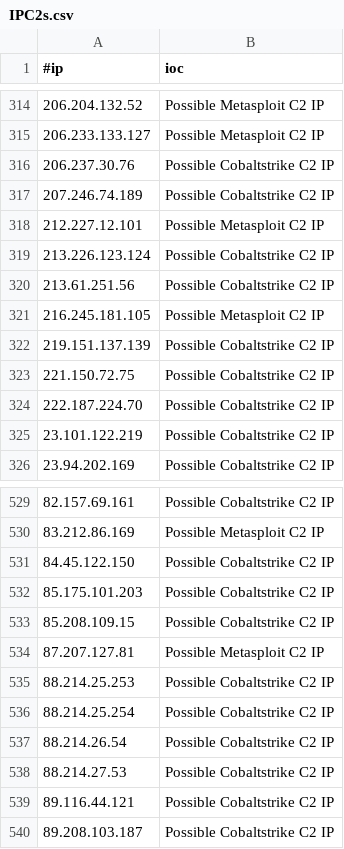
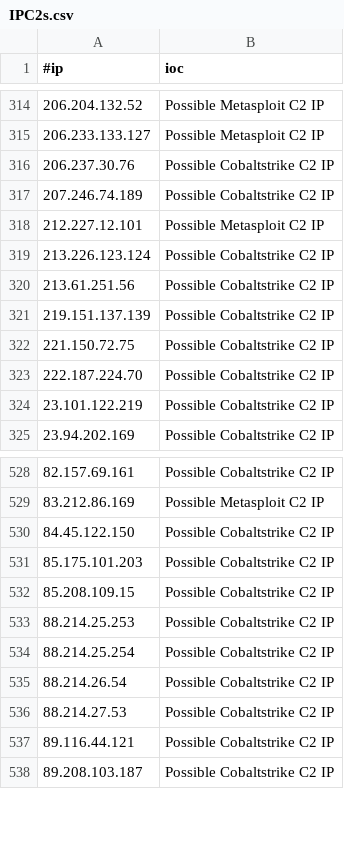
Before and after one commit to beac0n5/C2IntelFeeds, a CSV file: feeds/IPC2s.csv, drawn as a sheet; only a part is shown, gaps mark what is left out; the diff names each change by its address in the sheet, - before the commit and + after, or states it on an @@ line.

```diff
--- a/feeds/IPC2s.csv
+++ b/feeds/IPC2s.csv
-row 321: 216.245.181.105 | Possible Metasploit C2 IP
-row 534: 87.207.127.81 | Possible Metasploit C2 IP
```
Also changed, not shown: 4 other files.
